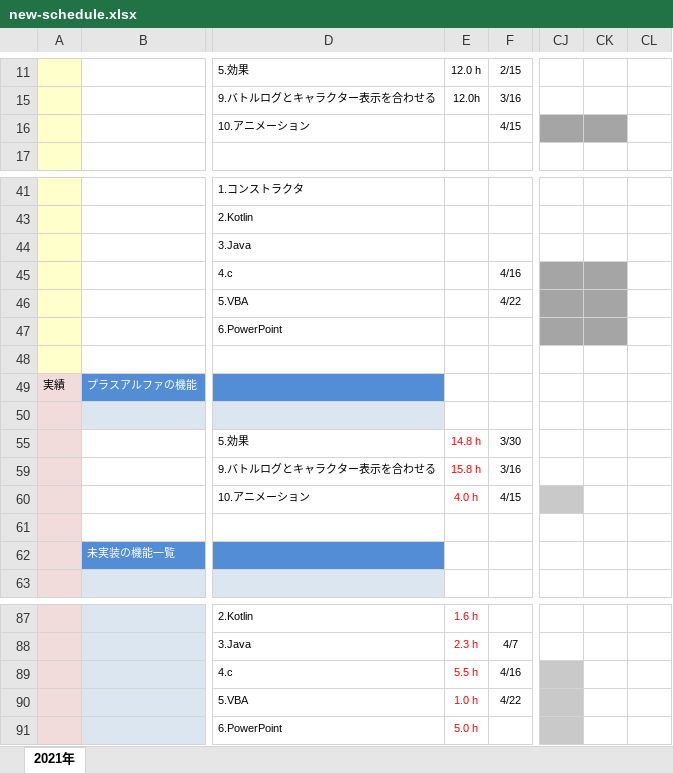
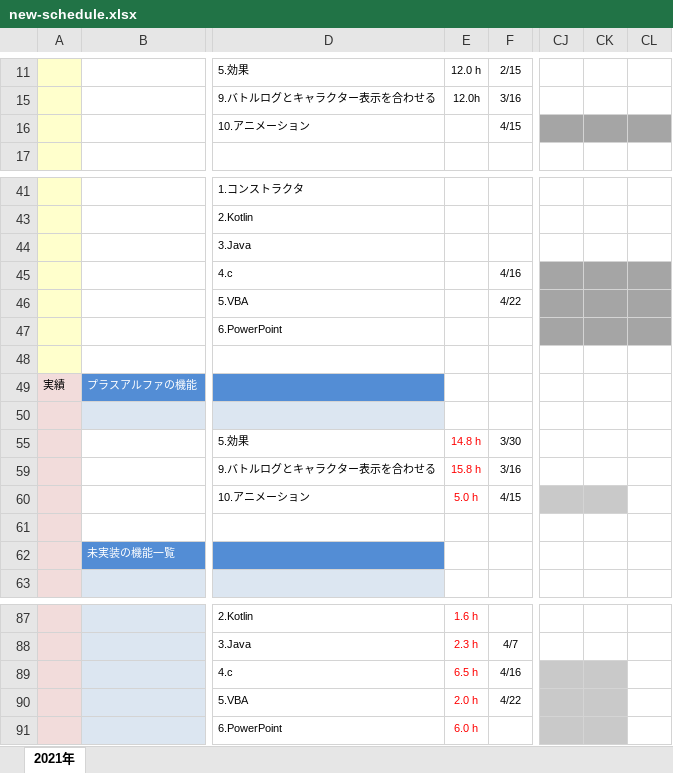
Before and after one commit to fs200714-imacocokoga-ayabe/new-schedule, an Excel workbook: new-schedule.xlsx, sheet 2021年, drawn as a sheet; only a part is shown, gaps mark what is left out; values as stored, in another font and other column widths than the file's, no borders; conditional formats not drawn; the diff names each change by its address in the sheet, - before the commit and + after, or states it on an @@ line.

Commit message:
4月26日の予定

```diff
--- a/new-schedule.xlsx (sheet 2021年)
+++ b/new-schedule.xlsx (sheet 2021年)
-CL16 fill: none
+CL16 fill: #A5A5A5
-CL45:CL47 fill: none
+CL45:CL47 fill: #A5A5A5
-E60: 4.0 h
+E60: 5.0 h
-CK60 fill: none
+CK60 fill: #C9C9C9
-E89: 5.5 h
+E89: 6.5 h
-CK89:CK91 fill: none
+CK89:CK91 fill: #C9C9C9
-E90: 1.0 h
+E90: 2.0 h
-E91: 5.0 h
+E91: 6.0 h
```
